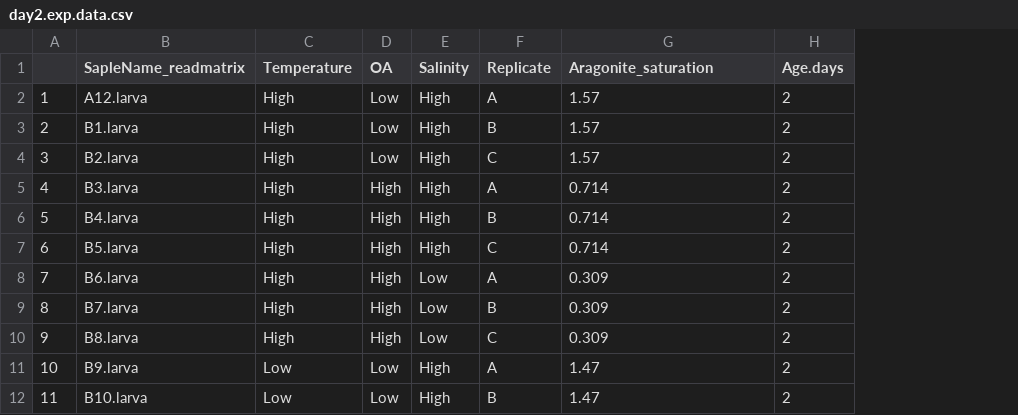
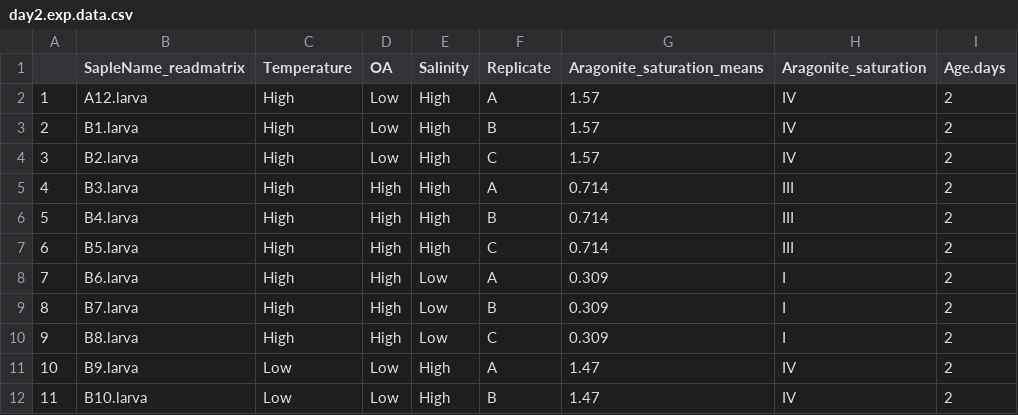
Before and after one commit to NEFSC/EAD-ASEB-Cvirginica_multistressor, a CSV file: RAnalysis/Data/TagSeq/day2.exp.data.csv, drawn as a sheet; only a part is shown; the diff names each change by its address in the sheet, - before the commit and + after, or states it on an @@ line.

Commit message:
PCAs for rlog transformed data

```diff
--- a/RAnalysis/Data/TagSeq/day2.exp.data.csv
+++ b/RAnalysis/Data/TagSeq/day2.exp.data.csv
+column H (Aragonite_saturation), rows 2-12: IV | IV | IV | III | III | III | I | I | I | IV | IV
-G1: Aragonite_saturation
+G1: Aragonite_saturation_means
```
Also changed, not shown: 5 other files.
